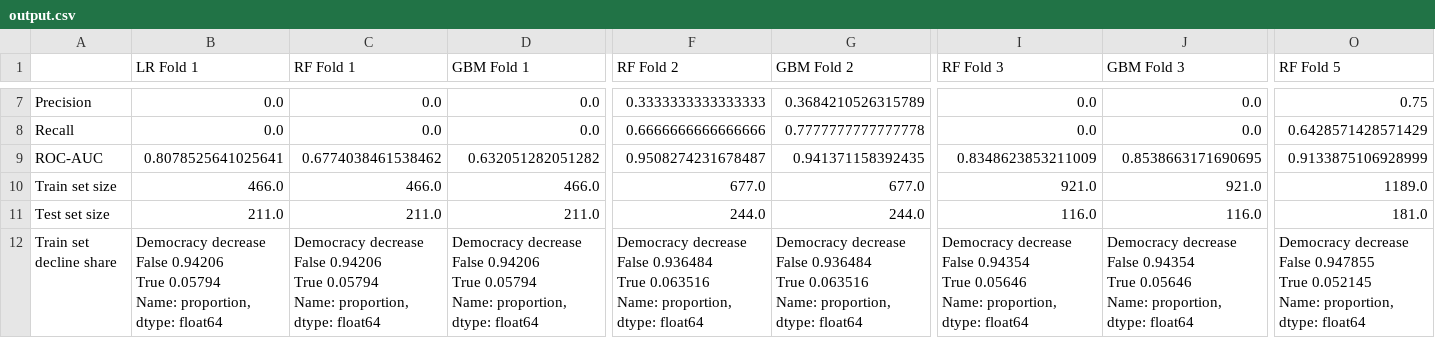
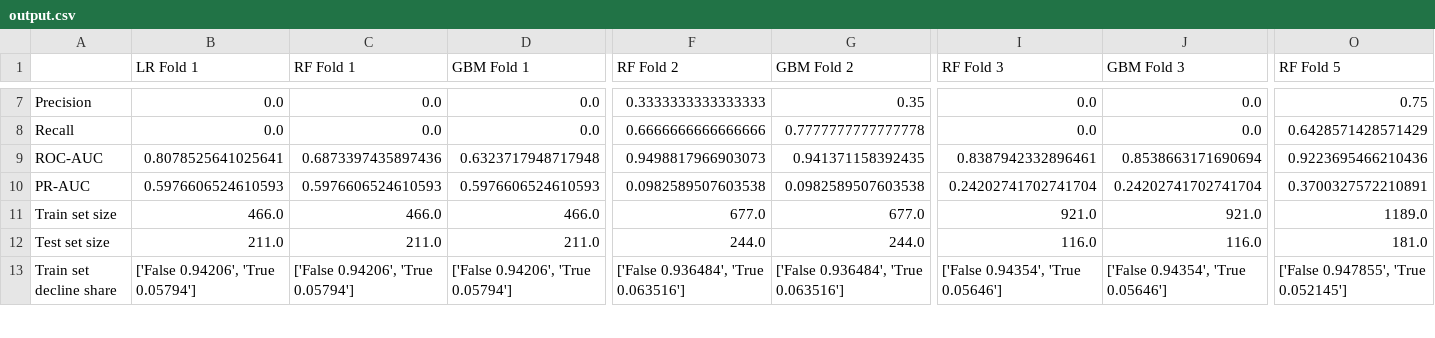
Before and after one commit to Bvlampe/ACDCE_final_paper, a CSV file: output_files/output.csv, drawn as a sheet; only a part is shown, gaps mark what is left out; addresses are those after the commit; rows hold the shown columns only; ↵ is a line break in a cell; the diff covers the shown part only; the diff names each change by its address in the sheet, - before the commit and + after, or states it on an @@ line.

```diff
--- a/output_files/output.csv
+++ b/output_files/output.csv
-G7 (GBM Fold 2): 0.3684210526315789
+G7 (GBM Fold 2): 0.35
-C9 (RF Fold 1): 0.6774038461538462
+C9 (RF Fold 1): 0.6873397435897436
-D9 (GBM Fold 1): 0.632051282051282
+D9 (GBM Fold 1): 0.6323717948717948
-F9 (RF Fold 2): 0.9508274231678487
+F9 (RF Fold 2): 0.9498817966903073
-I9 (RF Fold 3): 0.8348623853211009
+I9 (RF Fold 3): 0.8387942332896461
-J9 (GBM Fold 3): 0.8538663171690695
+J9 (GBM Fold 3): 0.8538663171690694
-O9 (RF Fold 5): 0.9133875106928999
+O9 (RF Fold 5): 0.9223695466210436
+row 10: PR-AUC | 0.5976606524610593 | 0.5976606524610593 | 0.5976606524610593 | 0.0982589507603538 | 0.0982589507603538 | 0.24202741702741704 | 0.24202741702741704 | 0.3700327572210891
-B13 (LR Fold 1): Democracy decrease ↵ False 0.94206 ↵ True 0.05794 ↵ Name: proportion, dtype: float64
+B13 (LR Fold 1): ['False 0.94206', 'True 0.05794']
-C13 (RF Fold 1): Democracy decrease ↵ False 0.94206 ↵ True 0.05794 ↵ Name: proportion, dtype: float64
+C13 (RF Fold 1): ['False 0.94206', 'True 0.05794']
-D13 (GBM Fold 1): Democracy decrease ↵ False 0.94206 ↵ True 0.05794 ↵ Name: proportion, dtype: float64
+D13 (GBM Fold 1): ['False 0.94206', 'True 0.05794']
-F13 (RF Fold 2): Democracy decrease ↵ False 0.936484 ↵ True 0.063516 ↵ Name: proportion, dtype: float64
+F13 (RF Fold 2): ['False 0.936484', 'True 0.063516']
-G13 (GBM Fold 2): Democracy decrease ↵ False 0.936484 ↵ True 0.063516 ↵ Name: proportion, dtype: float64
+G13 (GBM Fold 2): ['False 0.936484', 'True 0.063516']
-I13 (RF Fold 3): Democracy decrease ↵ False 0.94354 ↵ True 0.05646 ↵ Name: proportion, dtype: float64
+I13 (RF Fold 3): ['False 0.94354', 'True 0.05646']
-J13 (GBM Fold 3): Democracy decrease ↵ False 0.94354 ↵ True 0.05646 ↵ Name: proportion, dtype: float64
+J13 (GBM Fold 3): ['False 0.94354', 'True 0.05646']
-O13 (RF Fold 5): Democracy decrease ↵ False 0.947855 ↵ True 0.052145 ↵ Name: proportion, dtype: float64
+O13 (RF Fold 5): ['False 0.947855', 'True 0.052145']
```
Also changed, not shown: 54 edited cells elsewhere in this file, 2 other files.
